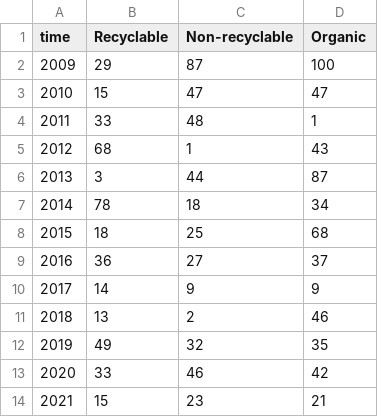
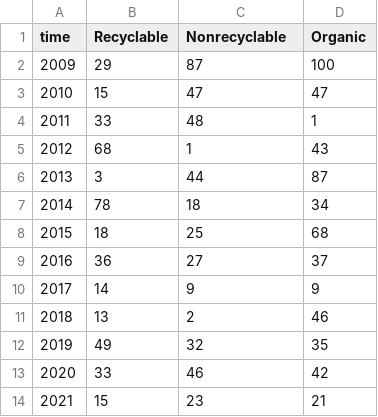
Before and after one commit to MonsGrou/hjgudas, a CSV file: Audi.csv, drawn as a sheet.

Commit message:
Update Audi.csv

```diff
--- a/Audi.csv
+++ b/Audi.csv
@@ -1,2 +1,2 @@
-time,Recyclable,Non-recyclable,Organic
+time,Recyclable,Nonrecyclable,Organic
 2009,29,87,100
```
